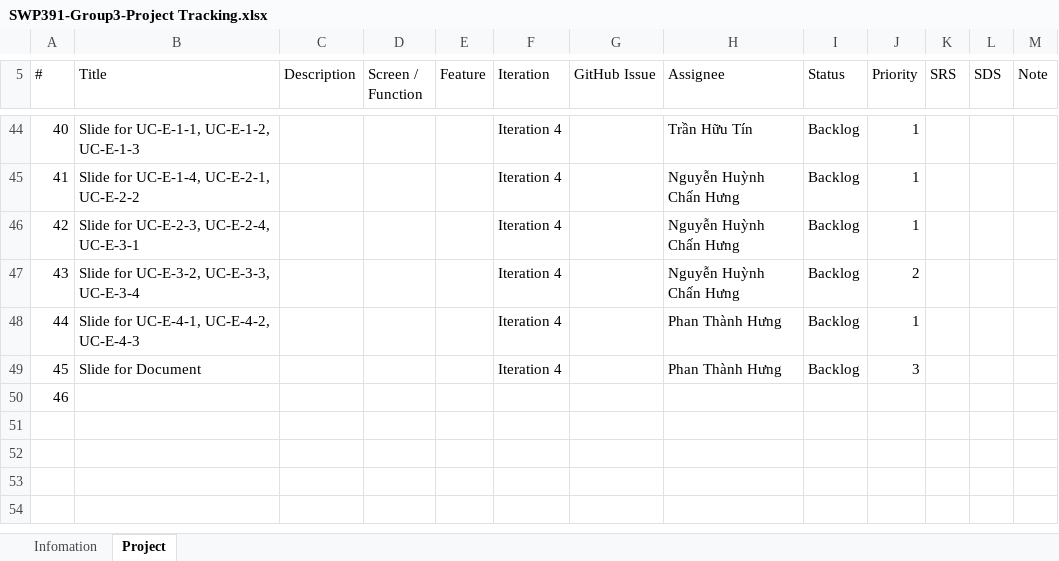
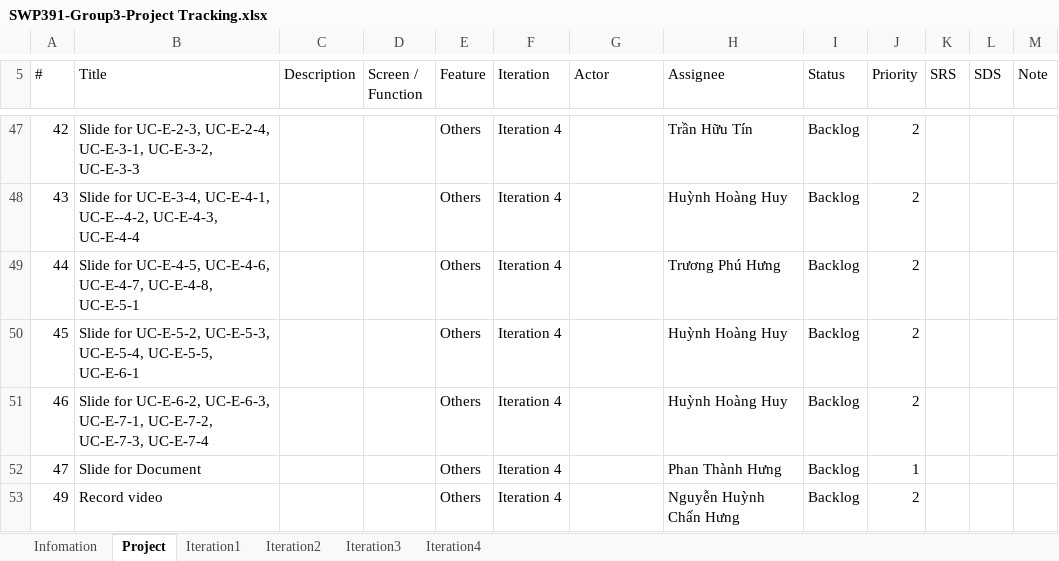
Before and after one commit to HungBKZ/PawHouse-Project, an Excel workbook: doc/SWP391-Group3-Project Tracking.xlsx, sheet Project, drawn as a sheet; only a part is shown, gaps mark what is left out; values as stored, in another font and other column widths than the file's, no cell formats; charts and pictures and conditional formats and table styles not drawn; removed rows and columns are numbered as before the commit, all else as after; the diff covers the shown part only; the diff names each change by its address in the sheet, - before the commit and + after, or states it on an @@ line.

```diff
--- a/doc/SWP391-Group3-Project Tracking.xlsx (sheet Project)
+++ b/doc/SWP391-Group3-Project Tracking.xlsx (sheet Project)
+sheet tab: Iteration1
+sheet tab: Iteration2
+sheet tab: Iteration3
+sheet tab: Iteration4
-G5: GitHub Issue
+G5: Actor
@@ column A (#) renumbered from row 7 down @@
-B47 (Title): Slide for UC-E-1-1, UC-E-1-2, UC-E-1-3
+B47 (Title): Slide for UC-E-2-3, UC-E-2-4, UC-E-3-1, UC-E-3-2, UC-E-3-3
-E47 (Feature): (empty)
+E47 (Feature): Others
-J47 (Priority): 1
+J47 (Priority): 2
-row 45: 41 | Slide for UC-E-1-4, UC-E-2-1, UC-E-2-2 |  |  |  | Iteration 4 |  | Nguyễn Huỳnh Chấn Hưng | Backlog | 1
-row 46: 42 | Slide for UC-E-2-3, UC-E-2-4, UC-E-3-1 |  |  |  | Iteration 4 |  | Nguyễn Huỳnh Chấn Hưng | Backlog | 1
-B48 (Title): Slide for UC-E-3-2, UC-E-3-3, UC-E-3-4
+B48 (Title): Slide for UC-E-3-4, UC-E-4-1, UC-E--4-2, UC-E-4-3, UC-E-4-4
-E48 (Feature): (empty)
+E48 (Feature): Others
-H48 (Assignee): Nguyễn Huỳnh Chấn Hưng
+H48 (Assignee): Huỳnh Hoàng Huy
+row 49: 44 | Slide for UC-E-4-5, UC-E-4-6, UC-E-4-7, UC-E-4-8, UC-E-5-1 |  |  | Others | Iteration 4 |  | Trương Phú Hưng | Backlog | 2
+row 50: 45 | Slide for UC-E-5-2, UC-E-5-3, UC-E-5-4, UC-E-5-5, UC-E-6-1 |  |  | Others | Iteration 4 |  | Huỳnh Hoàng Huy | Backlog | 2
+row 51: 46 | Slide for UC-E-6-2, UC-E-6-3, UC-E-7-1, UC-E-7-2, UC-E-7-3, UC-E-7-4 |  |  | Others | Iteration 4 |  | Huỳnh Hoàng Huy | Backlog | 2
-B52 (Title): Slide for UC-E-4-1, UC-E-4-2, UC-E-4-3
+B52 (Title): Slide for Document
-E52 (Feature): (empty)
+E52 (Feature): Others
-row 49: 45 | Slide for Document |  |  |  | Iteration 4 |  | Phan Thành Hưng | Backlog | 3
-B53 (Title): (empty)
+B53 (Title): Record video
-E53 (Feature): (empty)
+E53 (Feature): Others
-F53 (Iteration): (empty)
+F53 (Iteration): Iteration 4
-H53 (Assignee): (empty)
+H53 (Assignee): Nguyễn Huỳnh Chấn Hưng
-I53 (Status): (empty)
+I53 (Status): Backlog
-J53 (Priority): (empty)
+J53 (Priority): 2
```
Also changed, not shown: 24 added rows, 21 removed rows and 47 edited cells elsewhere in this sheet, sheet Infomation, cell formats, charts or pictures, 8 other files.
